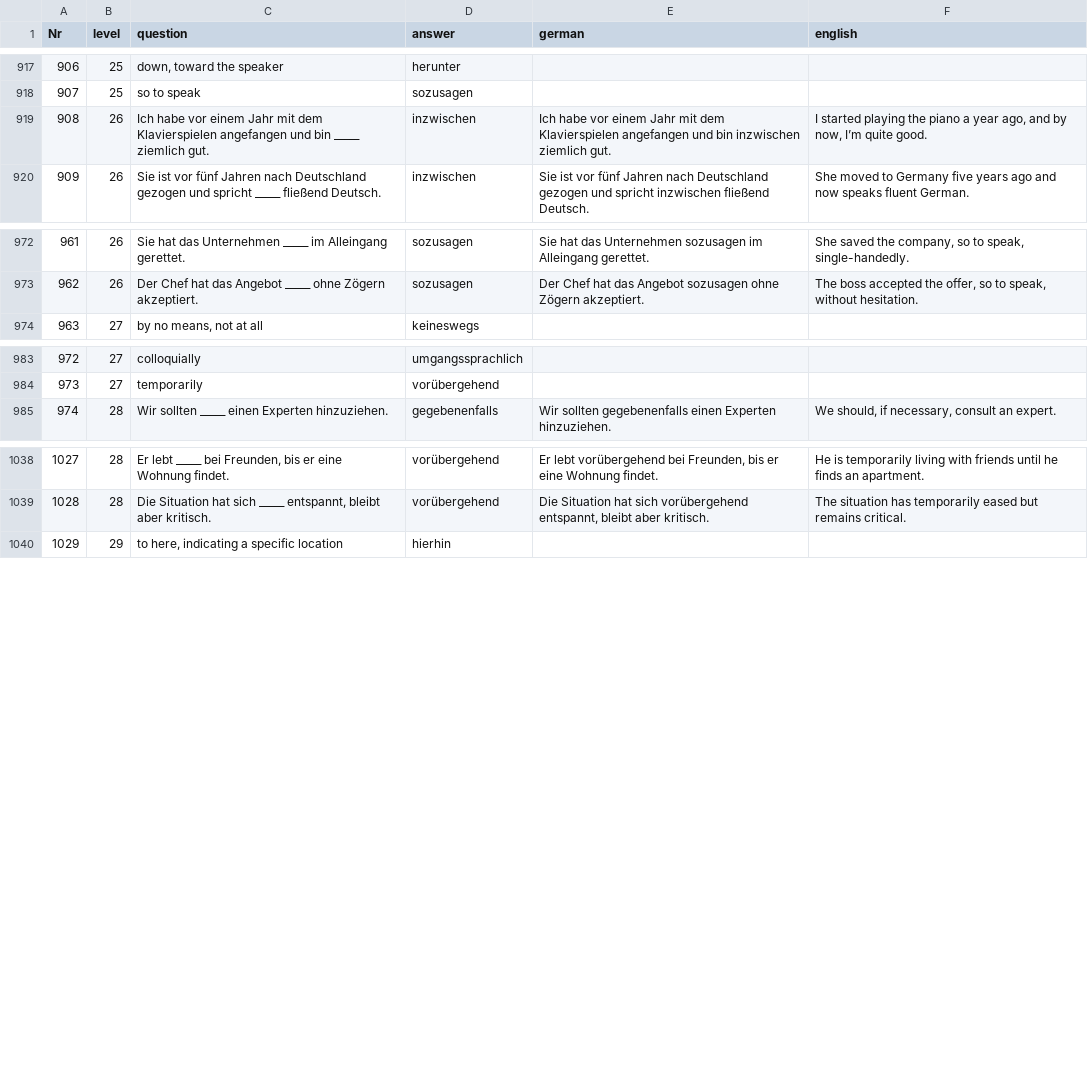
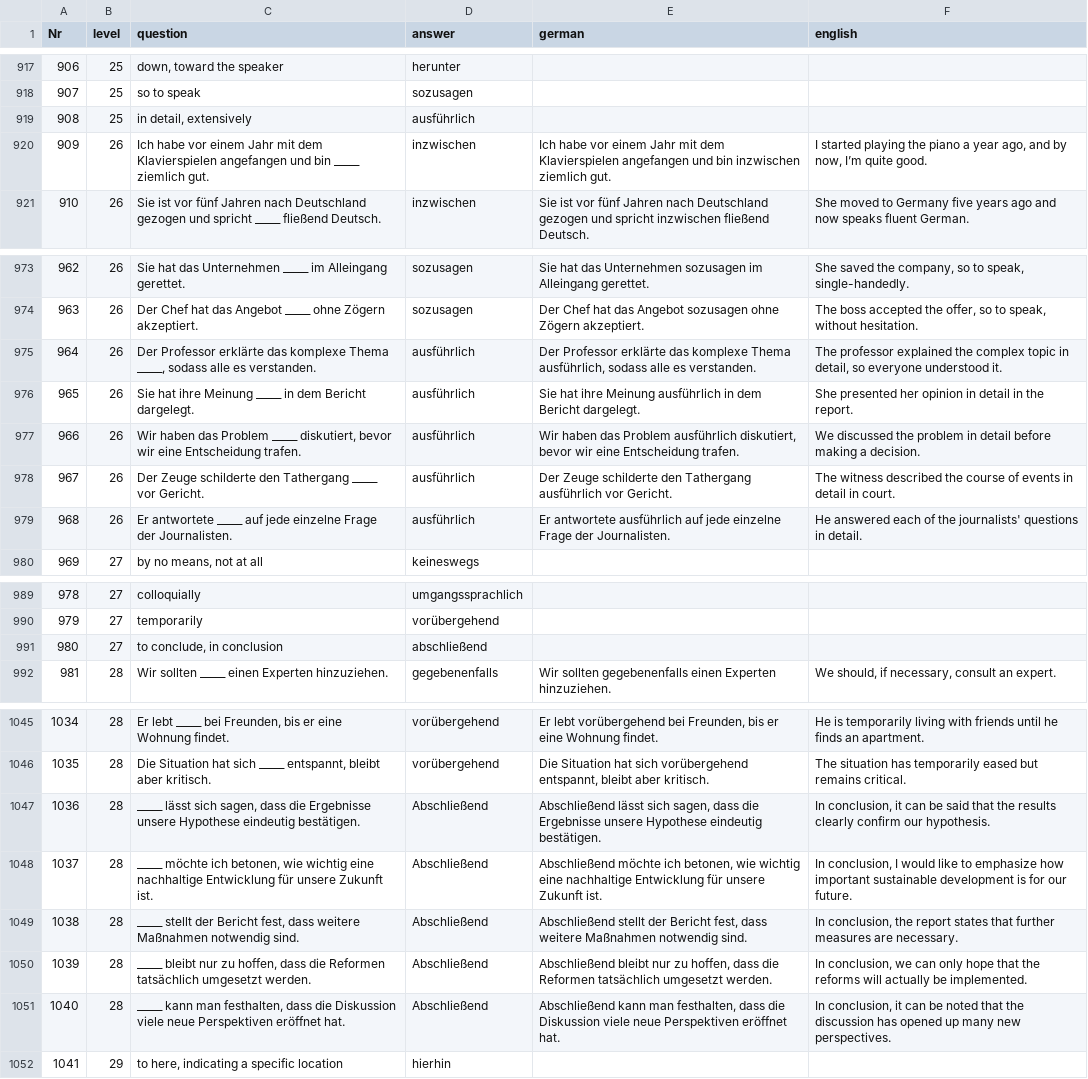
Before and after one commit to cbjcamus/Sievers-Study-Hall, a CSV file: datasets/grammatik/adverbien.csv, drawn as a sheet; only a part is shown, gaps mark what is left out; addresses are those after the commit; the diff names each change by its address in the sheet, - before the commit and + after, or states it on an @@ line.

```diff
--- a/datasets/grammatik/adverbien.csv
+++ b/datasets/grammatik/adverbien.csv
+row 919: 908 | 25 | in detail, extensively | ausführlich
@@ column A (Nr) renumbered from row 920 down @@
+row 975: 964 | 26 | Der Professor erklärte das komplexe Thema _____, sodass alle es verstanden. | ausführlich | Der Professor erklärte das komplexe Thema ausführlich, sodass alle es verstanden. | The professor explained the complex topic in detail, so everyone understood it.
+row 976: 965 | 26 | Sie hat ihre Meinung _____ in dem Bericht dargelegt. | ausführlich | Sie hat ihre Meinung ausführlich in dem Bericht dargelegt. | She presented her opinion in detail in the report.
+row 977: 966 | 26 | Wir haben das Problem _____ diskutiert, bevor wir eine Entscheidung trafen. | ausführlich | Wir haben das Problem ausführlich diskutiert, bevor wir eine Entscheidung trafen. | We discussed the problem in detail before making a decision.
+row 978: 967 | 26 | Der Zeuge schilderte den Tathergang _____ vor Gericht. | ausführlich | Der Zeuge schilderte den Tathergang ausführlich vor Gericht. | The witness described the course of events in detail in court.
+row 979: 968 | 26 | Er antwortete _____ auf jede einzelne Frage der Journalisten. | ausführlich | Er antwortete ausführlich auf jede einzelne Frage der Journalisten. | He answered each of the journalists' questions in detail.
+row 991: 980 | 27 | to conclude, in conclusion | abschließend
+row 1047: 1036 | 28 | _____ lässt sich sagen, dass die Ergebnisse unsere Hypothese eindeutig bestätigen. | Abschließend | Abschließend lässt sich sagen, dass die Ergebnisse unsere Hypothese eindeutig bestätigen. | In conclusion, it can be said that the results clearly confirm our hypothesis.
+row 1048: 1037 | 28 | _____ möchte ich betonen, wie wichtig eine nachhaltige Entwicklung für unsere Zukunft ist. | Abschließend | Abschließend möchte ich betonen, wie wichtig eine nachhaltige Entwicklung für unsere Zukunft ist. | In conclusion, I would like to emphasize how important sustainable development is for our future.
+row 1049: 1038 | 28 | _____ stellt der Bericht fest, dass weitere Maßnahmen notwendig sind. | Abschließend | Abschließend stellt der Bericht fest, dass weitere Maßnahmen notwendig sind. | In conclusion, the report states that further measures are necessary.
+row 1050: 1039 | 28 | _____ bleibt nur zu hoffen, dass die Reformen tatsächlich umgesetzt werden. | Abschließend | Abschließend bleibt nur zu hoffen, dass die Reformen tatsächlich umgesetzt werden. | In conclusion, we can only hope that the reforms will actually be implemented.
+row 1051: 1040 | 28 | _____ kann man festhalten, dass die Diskussion viele neue Perspektiven eröffnet hat. | Abschließend | Abschließend kann man festhalten, dass die Diskussion viele neue Perspektiven eröffnet hat. | In conclusion, it can be noted that the discussion has opened up many new perspectives.
```
Also changed, not shown: datasets/other/synonyms.csv, datasets/praepositionen/praepositionen_grammatik.csv, 11 other files.
